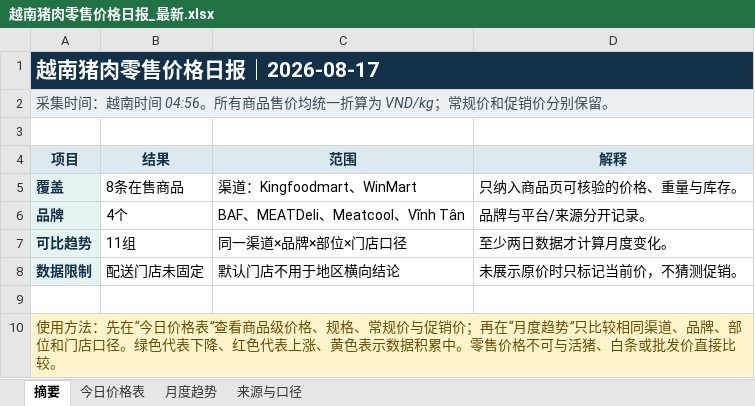
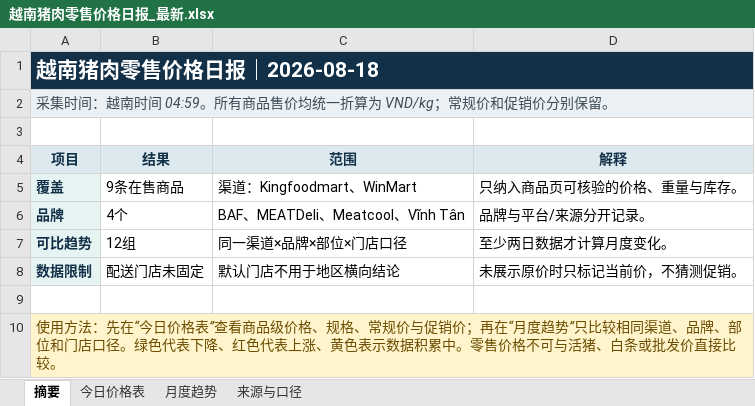
Before and after one commit to youxing2026-collab/vietnam-pig-reports, an Excel workbook: reports/越南猪肉零售价格日报_最新.xlsx, sheet 摘要, drawn as a sheet; values as stored, in another font and other column widths than the file's, no borders; the diff names each change by its address in the sheet, - before the commit and + after, or states it on an @@ line.

```diff
--- a/reports/越南猪肉零售价格日报_最新.xlsx (sheet 摘要)
+++ b/reports/越南猪肉零售价格日报_最新.xlsx (sheet 摘要)
-A1 (项目): 越南猪肉零售价格日报｜2026-08-17
+A1 (项目): 越南猪肉零售价格日报｜2026-08-18
-A2 (项目): …南时间 04:56。所有商…
+A2 (项目): …南时间 04:59。所有商…
-B5 (结果): 8条在售商品
+B5 (结果): 9条在售商品
-B7 (结果): 11组
+B7 (结果): 12组
```
Also changed, not shown: sheet 今日价格表, sheet 月度趋势, 1 other file.
